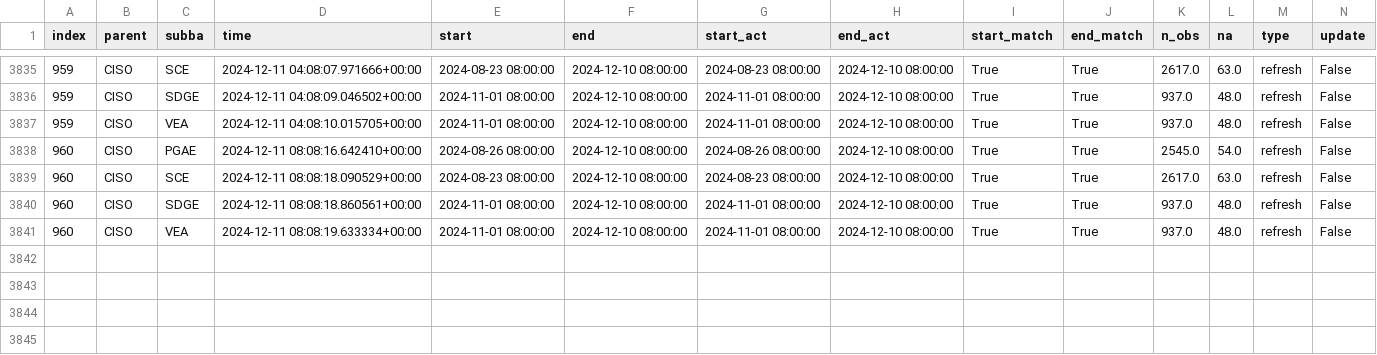
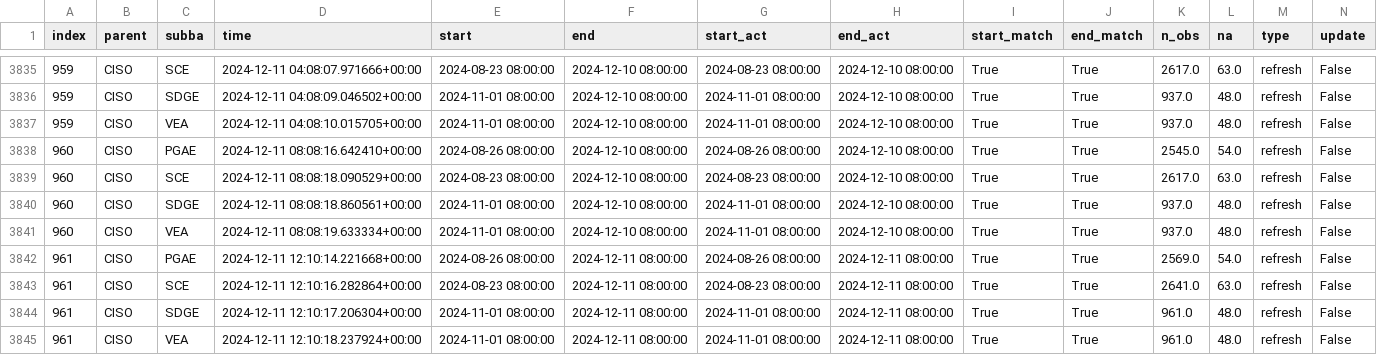
Before and after one commit to alexlabuda/ai-dev-2024-ml-workshop, a CSV file: data/log.csv, drawn as a sheet; only a part is shown, gaps mark what is left out; rows hold the shown columns only; the diff names each change by its address in the sheet, - before the commit and + after, or states it on an @@ line.

Commit message:
Auto update of the data

```diff
--- a/data/log.csv
+++ b/data/log.csv
+row 3842: 961 | CISO | PGAE | 2024-12-11 12:10:14.221668+00:00 | 2024-08-26 08:00:00 | 2024-12-11 08:00:00 | 2024-08-26 08:00:00 | 2024-12-11 08:00:00 | True | True | 2569.0 | 54.0 | refresh | False
+row 3843: 961 | CISO | SCE | 2024-12-11 12:10:16.282864+00:00 | 2024-08-23 08:00:00 | 2024-12-11 08:00:00 | 2024-08-23 08:00:00 | 2024-12-11 08:00:00 | True | True | 2641.0 | 63.0 | refresh | False
+row 3844: 961 | CISO | SDGE | 2024-12-11 12:10:17.206304+00:00 | 2024-11-01 08:00:00 | 2024-12-11 08:00:00 | 2024-11-01 08:00:00 | 2024-12-11 08:00:00 | True | True | 961.0 | 48.0 | refresh | False
+row 3845: 961 | CISO | VEA | 2024-12-11 12:10:18.237924+00:00 | 2024-11-01 08:00:00 | 2024-12-11 08:00:00 | 2024-11-01 08:00:00 | 2024-12-11 08:00:00 | True | True | 961.0 | 48.0 | refresh | False
```
Also changed, not shown: 2 other files.
